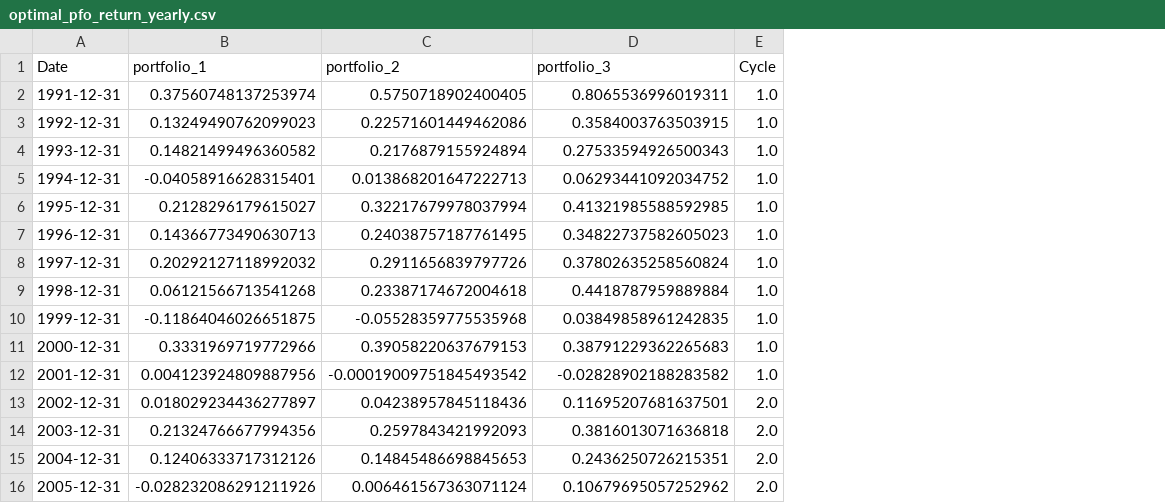
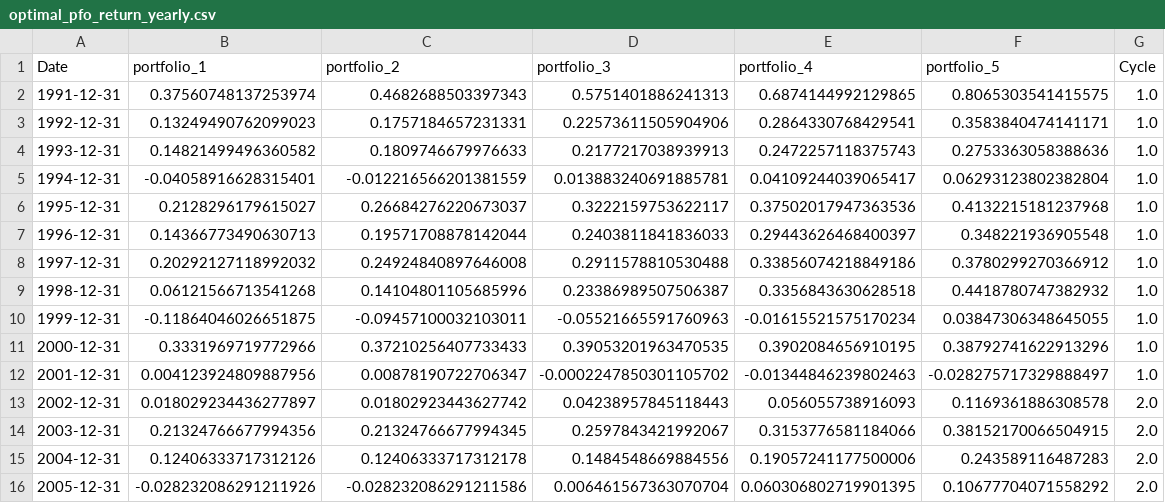
Before and after one commit to patrickwjwang/equity-cycle, a CSV file: data/processed/optimal_pfo_return_yearly.csv, drawn as a sheet; only a part is shown; the diff covers the shown part only; the diff names each change by its address in the sheet, - before the commit and + after, or states it on an @@ line.

Commit message:
add factor eda and optimal pfo notebook

```diff
--- a/data/processed/optimal_pfo_return_yearly.csv
+++ b/data/processed/optimal_pfo_return_yearly.csv
+column E (portfolio_4), rows 2-16: 0.6874144992129865 | 0.2864330768429541 | 0.2472257118375743 | 0.04109244039065417 | 0.37502017947363536 | 0.29443626468400397 | 0.33856074218849186 | 0.3356843630628518 | -0.01615521575170234 | 0.3902084656910195 | -0.01344846239802463 | 0.056055738916093 | 0.3153776581184066 | 0.19057241177500006 | 0.060306802719901395
+column F (portfolio_5), rows 2-16: 0.8065303541415575 | 0.3583840474141171 | 0.2753363058388636 | 0.06293123802382804 | 0.4132215181237968 | 0.348221936905548 | 0.3780299270366912 | 0.4418780747382932 | 0.03847306348645055 | 0.38792741622913296 | -0.028275717329888497 | 0.1169361886308578 | 0.38152170066504915 | 0.243589116487283 | 0.10677704071558292
-C2 (portfolio_2): 0.5750718902400405
+C2 (portfolio_2): 0.4682688503397343
-D2 (portfolio_3): 0.8065536996019311
+D2 (portfolio_3): 0.5751401886241313
-C3 (portfolio_2): 0.22571601449462086
+C3 (portfolio_2): 0.1757184657231331
-D3 (portfolio_3): 0.3584003763503915
+D3 (portfolio_3): 0.22573611505904906
-C4 (portfolio_2): 0.2176879155924894
+C4 (portfolio_2): 0.1809746679976633
-D4 (portfolio_3): 0.27533594926500343
+D4 (portfolio_3): 0.2177217038939913
-C5 (portfolio_2): 0.013868201647222713
+C5 (portfolio_2): -0.012216566201381559
-D5 (portfolio_3): 0.06293441092034752
+D5 (portfolio_3): 0.013883240691885781
-C6 (portfolio_2): 0.32217679978037994
+C6 (portfolio_2): 0.26684276220673037
-D6 (portfolio_3): 0.41321985588592985
+D6 (portfolio_3): 0.3222159753622117
-C7 (portfolio_2): 0.24038757187761495
+C7 (portfolio_2): 0.19571708878142044
-D7 (portfolio_3): 0.34822737582605023
+D7 (portfolio_3): 0.2403811841836033
-C8 (portfolio_2): 0.2911656839797726
+C8 (portfolio_2): 0.24924840897646008
-D8 (portfolio_3): 0.37802635258560824
+D8 (portfolio_3): 0.2911578810530488
-C9 (portfolio_2): 0.23387174672004618
+C9 (portfolio_2): 0.14104801105685996
-D9 (portfolio_3): 0.4418787959889884
+D9 (portfolio_3): 0.23386989507506387
-C10 (portfolio_2): -0.05528359775535968
+C10 (portfolio_2): -0.09457100032103011
-D10 (portfolio_3): 0.03849858961242835
+D10 (portfolio_3): -0.05521665591760963
-C11 (portfolio_2): 0.39058220637679153
+C11 (portfolio_2): 0.37210256407733433
-D11 (portfolio_3): 0.38791229362265683
+D11 (portfolio_3): 0.39053201963470535
-C12 (portfolio_2): -0.00019009751845493542
+C12 (portfolio_2): 0.00878190722706347
-D12 (portfolio_3): -0.02828902188283582
+D12 (portfolio_3): -0.0002247850301105702
-C13 (portfolio_2): 0.04238957845118436
+C13 (portfolio_2): 0.01802923443627742
-D13 (portfolio_3): 0.11695207681637501
+D13 (portfolio_3): 0.04238957845118443
-C14 (portfolio_2): 0.2597843421992093
+C14 (portfolio_2): 0.21324766677994345
-D14 (portfolio_3): 0.3816013071636818
+D14 (portfolio_3): 0.2597843421992067
-C15 (portfolio_2): 0.14845486698845653
+C15 (portfolio_2): 0.12406333717312178
-D15 (portfolio_3): 0.2436250726215351
+D15 (portfolio_3): 0.1484548669884556
-C16 (portfolio_2): 0.006461567363071124
+C16 (portfolio_2): -0.028232086291211586
-D16 (portfolio_3): 0.10679695057252962
+D16 (portfolio_3): 0.006461567363070704
```
Also changed, not shown: 38 edited cells elsewhere in this file, 14 other files.
